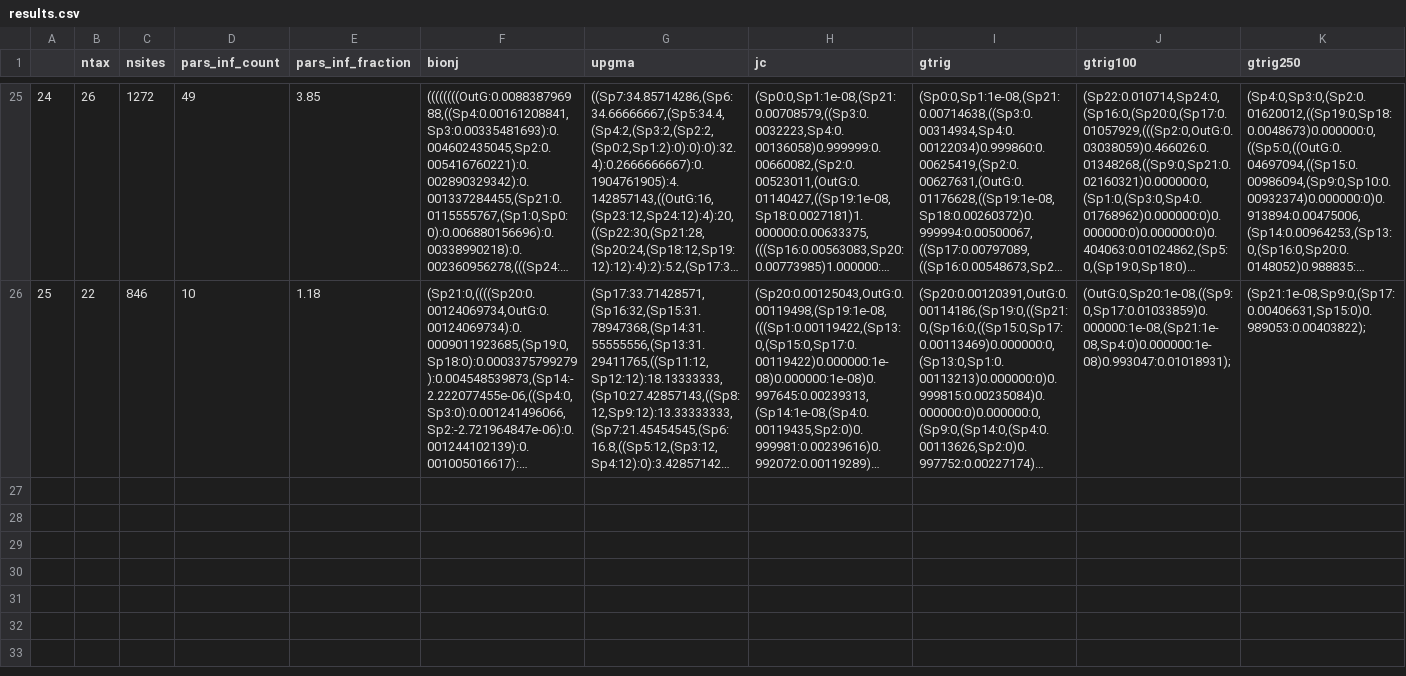
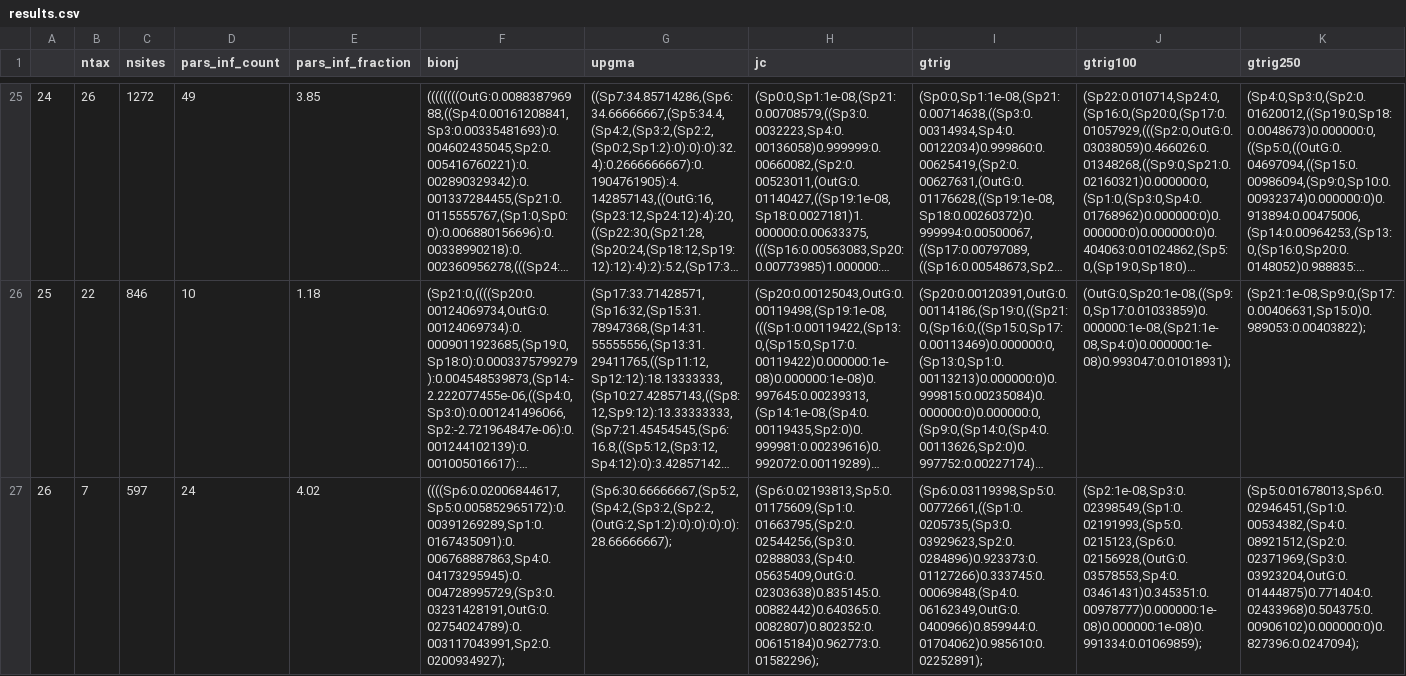
Before and after one commit to bomeara/AbadiEtAl2019Response, a CSV file: docs/results.csv, drawn as a sheet; only a part is shown, gaps mark what is left out; long unchanged cells end in …; the diff names each change by its address in the sheet, - before the commit and + after, or states it on an @@ line.

Commit message:
data caching

```diff
--- a/docs/results.csv
+++ b/docs/results.csv
+row 27: 26 | 7 | 597 | 24 | 4.02 | ((((Sp6:0.02006844617,Sp5:0.005852965172):0.00391269289,Sp1:0.0167435091):0.006768887863,Sp4:0.04173295945):0.004728995729,(Sp3:0.03231428191,OutG:0.02754024789):0.003117043991,Sp2:0.0200934927); | (Sp6:30.66666667,(Sp5:2,(Sp4:2,(Sp3:2,(Sp2:2,(OutG:2,Sp1:2):0):0):0):0):28.66666667); | (Sp6:0.02193813,Sp5:0.01175609,(Sp1:0.01663795,(Sp2:0.02544256,(Sp3:0.02888033,(Sp4:0.05635409,OutG:0.02303638)0.835145:0.00882442)0.640365:0.0082807)0.802352:0.00615184)0.962773:0.01582296); | (Sp6:0.03119398,Sp5:0.00772661,((Sp1:0.0205735,(Sp3:0.03929623,Sp2:0.0284896)0.923373:0.01127266)0.333745:0.00069848,(Sp4:0.06162349,OutG:0.0400966)0.859944:0.01704062)0.985610:0.02252891); | (Sp2:1e-08,Sp3:0.02398549,(Sp1:0.02191993,(Sp5:0.0215123,(Sp6:0.02156928,(OutG:0.03578553,Sp4:0.03461431)0.345351:0.00978777)0.000000:1e-08)0.000000:1e-08)0.991334:0.01069859); | (Sp5:0.01678013,Sp6:0.02946451,(Sp1:0.00534382,(Sp4:0.08921512,(Sp2:0.02371969,(Sp3:0.03923204,OutG:0.01444875)0.771404:0.02433968)0.504375:0.00906102)0.000000:0)0.827396:0.0247094);
```
Also changed, not shown: 1 other file.
